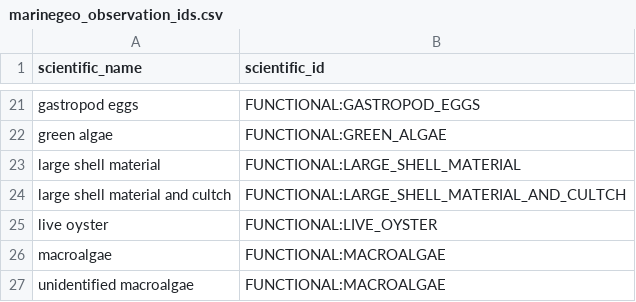
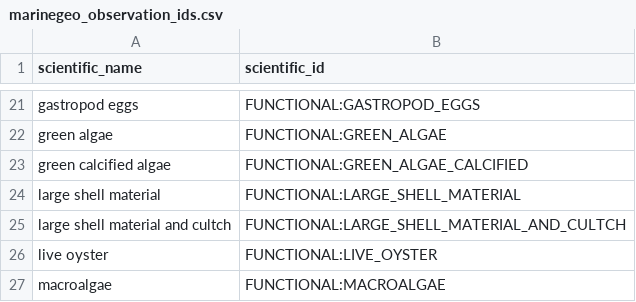
Before and after one commit to Smithsonian/marinegeo-metadata, a CSV file: taxonomy-and-functional-groups/observation-lookup/marinegeo_observation_ids.csv, drawn as a sheet; only a part is shown, gaps mark what is left out; the shorter side is filled out with more unchanged rows.

```diff
--- a/taxonomy-and-functional-groups/observation-lookup/marinegeo_observation_ids.csv
+++ b/taxonomy-and-functional-groups/observation-lookup/marinegeo_observation_ids.csv
@@ -22,2 +22,3 @@ gastropod eggs,FUNCTIONAL:GASTROPOD_EGGS
 green algae,FUNCTIONAL:GREEN_ALGAE
+green calcified algae,FUNCTIONAL:GREEN_ALGAE_CALCIFIED
 large shell material,FUNCTIONAL:LARGE_SHELL_MATERIAL
```
Also changed, not shown: taxonomy-and-functional-groups/functional-group-lookup/vegetation.csv, 1 other file.
